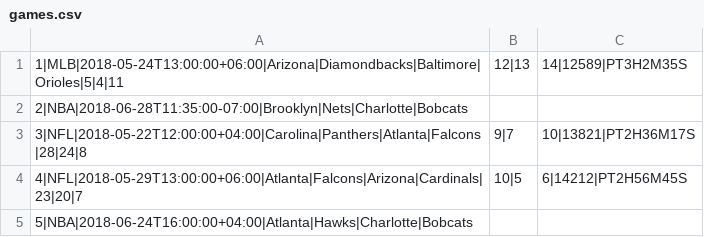
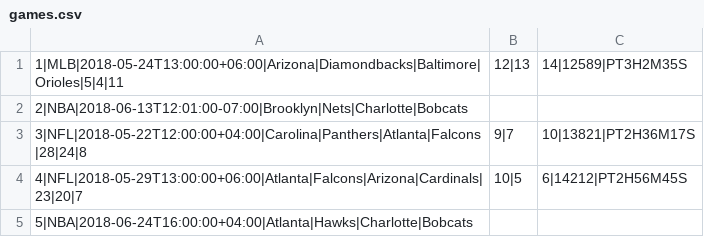
Before and after one commit to ODW-Interns/Sports-Tracking-System, a CSV file: src/main/resources/games.csv, drawn as a sheet.

```diff
--- a/src/main/resources/games.csv
+++ b/src/main/resources/games.csv
@@ -1,3 +1,3 @@
 1|MLB|2018-05-24T13:00:00+06:00|Arizona|Diamondbacks|Baltimore|Orioles|5|4|11,12|13,14|12589|PT3H2M35S
-2|NBA|2018-06-28T11:35:00-07:00|Brooklyn|Nets|Charlotte|Bobcats
+2|NBA|2018-06-13T12:01:00-07:00|Brooklyn|Nets|Charlotte|Bobcats
 3|NFL|2018-05-22T12:00:00+04:00|Carolina|Panthers|Atlanta|Falcons|28|24|8,9|7,10|13821|PT2H36M17S
```
Also changed, not shown: 2 other files.
